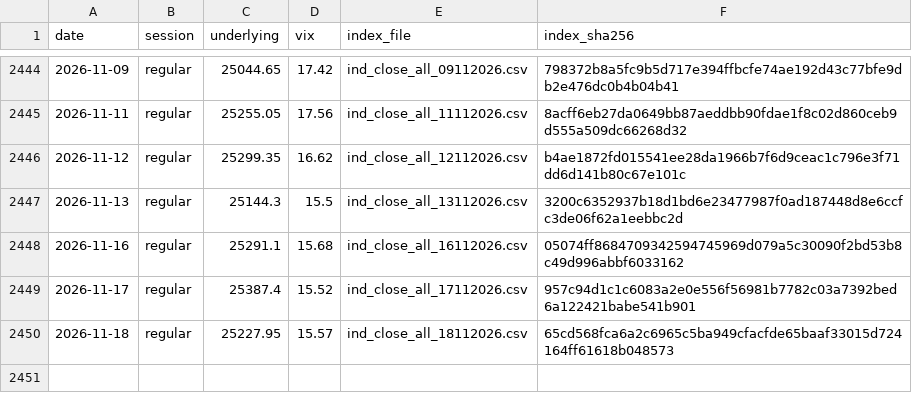
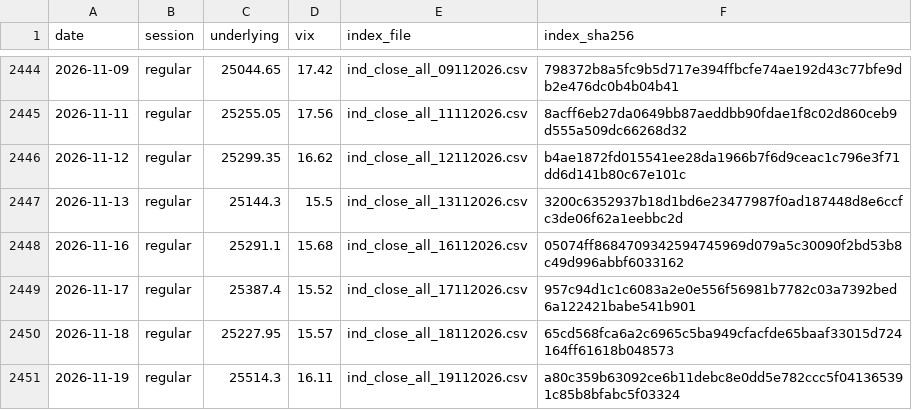
Before and after one commit to exepex/omenix-ingestion, a CSV file: research/data/nifty-panel/warmup_closes.csv, drawn as a sheet; only a part is shown, gaps mark what is left out.

```diff
--- a/research/data/nifty-panel/warmup_closes.csv
+++ b/research/data/nifty-panel/warmup_closes.csv
@@ -2450 +2450,2 @@ date,session,underlying,vix,index_file,index_sha256
 2026-11-18,regular,25227.95,15.57,ind_close_all_18112026.csv,65cd568fca6a2c6965c5ba949cfacfde65baaf33015d724164ff61618b048573
+2026-11-19,regular,25514.3,16.11,ind_close_all_19112026.csv,a80c359b63092ce6b11debc8e0dd5e782ccc5f041365391c85b8bfabc5f03324
```
